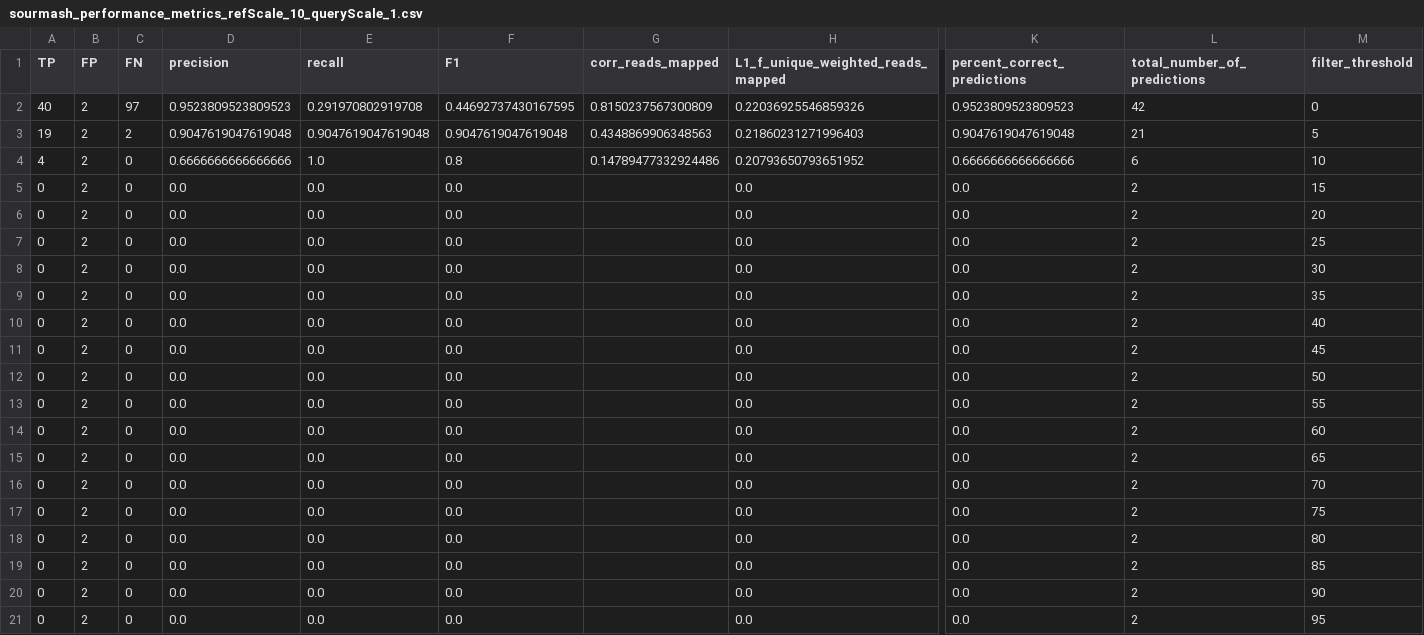
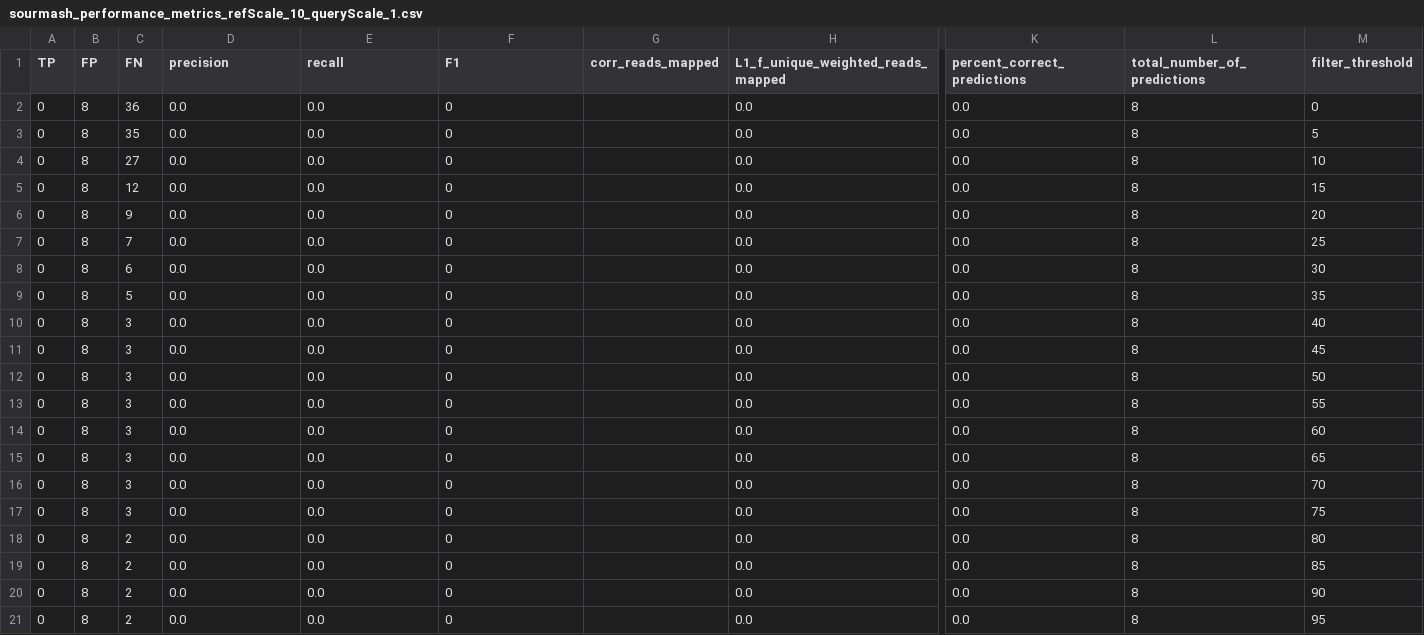
Before and after one commit to KoslickiLab/KEGG_sketching_annotation, a CSV file: experiments/impact_of_ref_scale/data/sourmash_performance_metrics_refScale_10_queryScale_1.csv, drawn as a sheet; only a part is shown, gaps mark what is left out; removed rows and columns are numbered as before the commit, all else as after; rows hold the shown columns only; the diff names each change by its address in the sheet, - before the commit and + after, or states it on an @@ line.

```diff
--- a/experiments/impact_of_ref_scale/data/sourmash_performance_metrics_refScale_10_queryScale_1.csv
+++ b/experiments/impact_of_ref_scale/data/sourmash_performance_metrics_refScale_10_queryScale_1.csv
-row 2: 40 | 2 | 97 | 0.9523809523809523 | 0.291970802919708 | 0.44692737430167595 | 0.8150237567300809 | 0.22036925546859326 | 0.9523809523809523 | 42 | 0
-row 3: 19 | 2 | 2 | 0.9047619047619048 | 0.9047619047619048 | 0.9047619047619048 | 0.4348869906348563 | 0.21860231271996403 | 0.9047619047619048 | 21 | 5
-row 4: 4 | 2 | 0 | 0.6666666666666666 | 1.0 | 0.8 | 0.14789477332924486 | 0.20793650793651952 | 0.6666666666666666 | 6 | 10
+row 2: 0 | 8 | 36 | 0.0 | 0.0 | 0 |  | 0.0 | 0.0 | 8 | 0
+row 3: 0 | 8 | 35 | 0.0 | 0.0 | 0 |  | 0.0 | 0.0 | 8 | 5
+row 4: 0 | 8 | 27 | 0.0 | 0.0 | 0 |  | 0.0 | 0.0 | 8 | 10
-B5:B21 (FP): 2
+B5:B21 (FP): 8
-C5 (FN): 0
+C5 (FN): 12
-F5:F21 (F1): 0.0
+F5:F21 (F1): 0
-L5:L21 (total_number_of_predictions): 2
+L5:L21 (total_number_of_predictions): 8
-C6 (FN): 0
+C6 (FN): 9
-C7 (FN): 0
+C7 (FN): 7
-C8 (FN): 0
+C8 (FN): 6
-C9 (FN): 0
+C9 (FN): 5
-C10:C17 (FN): 0
+C10:C17 (FN): 3
-C18:C21 (FN): 0
+C18:C21 (FN): 2
```
Also changed, not shown: experiments/impact_of_ref_scale/data/sourmash_performance_metrics_refScale_100_queryScale_100.csv, experiments/impact_of_ref_scale/data/sourmash_performance_metrics_refScale_10_queryScale_10.csv, 20 other files.
